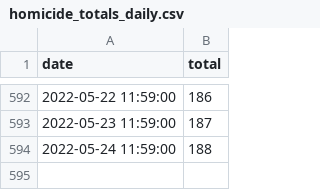
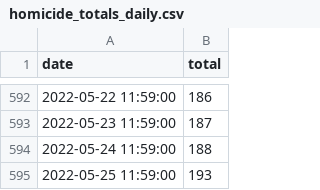
Before and after one commit to PhilaController/gun-violence-dashboard-data, a CSV file: gun_violence_dashboard_data/data/raw/homicide_totals_daily.csv, drawn as a sheet; only a part is shown, gaps mark what is left out.

```diff
--- a/gun_violence_dashboard_data/data/raw/homicide_totals_daily.csv
+++ b/gun_violence_dashboard_data/data/raw/homicide_totals_daily.csv
@@ -594 +594,2 @@ date,total
 2022-05-24 11:59:00,188
+2022-05-25 11:59:00,193
```
Also changed, not shown: 2 other files.
